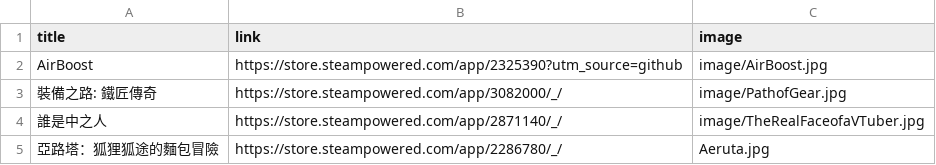
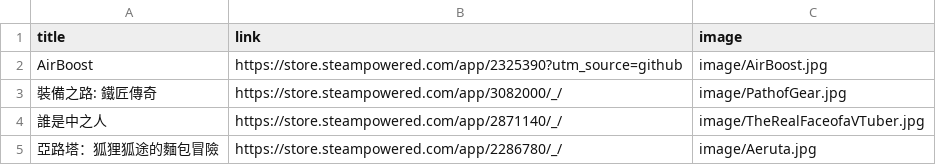
Before and after one commit to FilterGame/IndieGameWebTW, a CSV file: cards.csv, drawn as a sheet.

Commit message:
更新資料

```diff
--- a/cards.csv
+++ b/cards.csv
@@ -4,2 +4,2 @@ AirBoost,https://store.steampowered.com/app/2325390?utm_source=github,image/AirB
 誰是中之人,https://store.steampowered.com/app/2871140/_/,image/TheRealFaceofaVTuber.jpg
-亞路塔：狐狸狐途的麵包冒險,https://store.steampowered.com/app/2286780/_/,Aeruta.jpg
+亞路塔：狐狸狐途的麵包冒險,https://store.steampowered.com/app/2286780/_/,image/Aeruta.jpg
```
